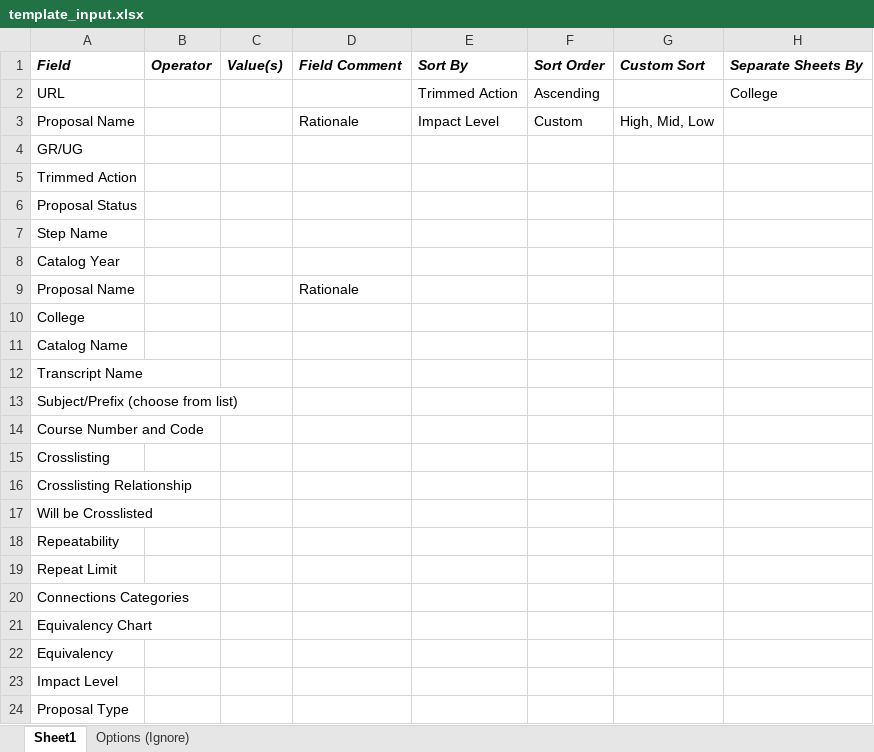
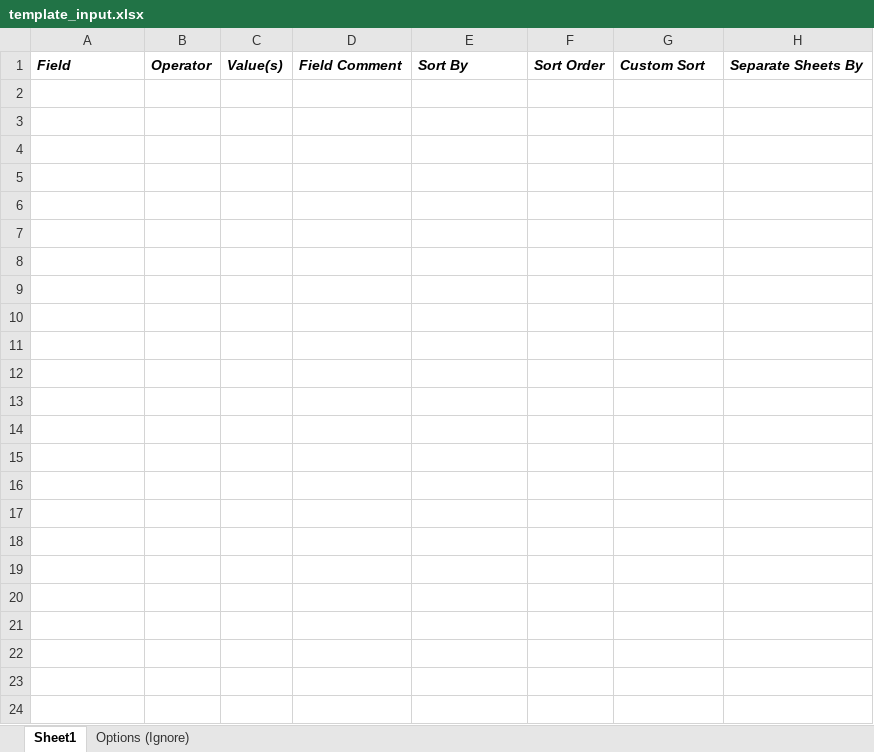
Before and after one commit to jas0123uah/curriculog_excel_sheet_generator, an Excel workbook: template_input.xlsx, sheet Sheet1, drawn as a sheet; values as stored, in another font and other column widths than the file's, no borders; the diff names each change by its address in the sheet, - before the commit and + after, or states it on an @@ line.

Commit message:
Add support for filtering by step date. Freeze template header row. Do not require separate sheets by field in final output workbook

```diff
--- a/template_input.xlsx (sheet Sheet1)
+++ b/template_input.xlsx (sheet Sheet1)
-row 2: URL |  |  |  | Trimmed Action | Ascending |  | College
-row 3: Proposal Name |  |  | Rationale | Impact Level | Custom | High, Mid, Low
-row 4: GR/UG
-row 5: Trimmed Action
-row 6: Proposal Status
-row 7: Step Name
-row 8: Catalog Year
-row 9: Proposal Name |  |  | Rationale
-row 10: College
-row 11: Catalog Name
-row 12: Transcript Name
-row 13: Subject/Prefix (choose from list)
-row 14: Course Number and Code
-row 15: Crosslisting
-row 16: Crosslisting Relationship
-row 17: Will be Crosslisted
-row 18: Repeatability
-row 19: Repeat Limit
-row 20: Connections Categories
-row 21: Equivalency Chart
-row 22: Equivalency
-row 23: Impact Level
-row 24: Proposal Type
```
Also changed, not shown: sheet Options (Ignore), 5 other files.
